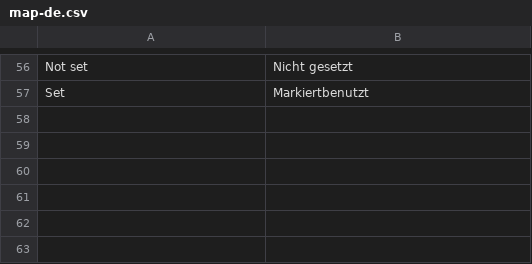
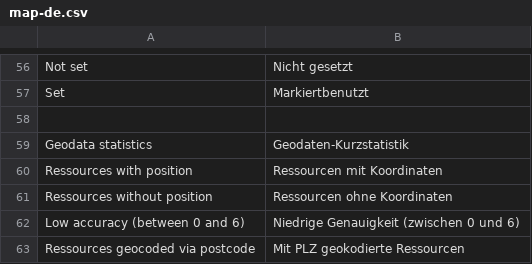
Before and after one commit to AKSW/map.ontowiki, a CSV file: languages/map-de.csv, drawn as a sheet; only a part is shown, gaps mark what is left out.

```diff
--- a/languages/map-de.csv
+++ b/languages/map-de.csv
@@ -57 +57,7 @@ Not set;Nicht gesetzt
 Set;Markiertbenutzt
+
+Geodata statistics;Geodaten-Kurzstatistik
+Ressources with position;Ressourcen mit Koordinaten
+Ressources without position;Ressourcen ohne Koordinaten
+Low accuracy (between 0 and 6);Niedrige Genauigkeit (zwischen 0 und 6)
+Ressources geocoded via postcode;Mit PLZ geokodierte Ressourcen
```
Also changed, not shown: 8 other files.
